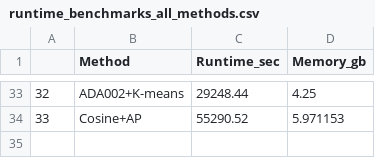
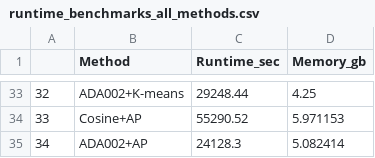
Before and after one commit to TaylorResearchLab/CANTOS, a CSV file: analysis/run-time-analysis/runtime_benchmarks_all_methods.csv, drawn as a sheet; only a part is shown, gaps mark what is left out.

Commit message:
update run time analysis for ADA002+AP

```diff
--- a/analysis/run-time-analysis/runtime_benchmarks_all_methods.csv
+++ b/analysis/run-time-analysis/runtime_benchmarks_all_methods.csv
@@ -34 +34,2 @@
 33,Cosine+AP,55290.52,5.971153
+34,ADA002+AP,24128.3,5.082414
```
